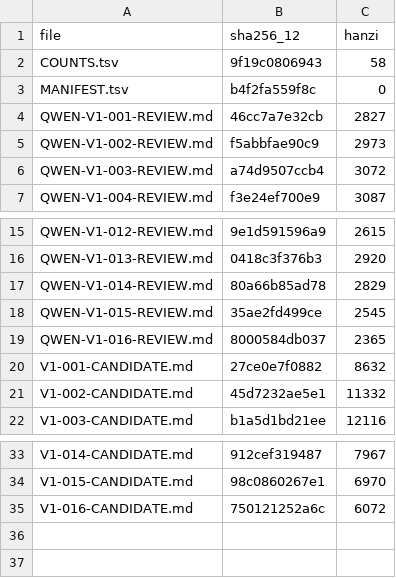
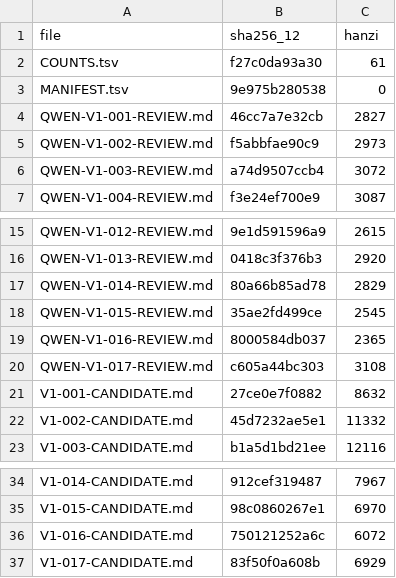
Before and after one commit to LYL-Z/the-memory-reading-notes, a TSV file: editorial/literary-revision/qwen-max/volume-01/MANIFEST.tsv, drawn as a sheet; only a part is shown, gaps mark what is left out.

Commit message:
lit(QWEN-R1): V1-017竹林杯 6231->6925(+694)；一处日期声明重复精简、QQ中文化、两次伸手不给对偶与原纸不得补逐字原文严格保留、自查拦下两处字形；新增我为什么选草而不是涂黑(这办法只在改一个时管用、我不是在消灭玩笑是在给自己找一件必须专注的事)+那阵子我在两件事上用了同样的力气(练舞是把自己交出去改字是把自己藏起来、只有一件是朝着人去的)

```diff
--- a/editorial/literary-revision/qwen-max/volume-01/MANIFEST.tsv
+++ b/editorial/literary-revision/qwen-max/volume-01/MANIFEST.tsv
@@ -1,4 +1,4 @@
 file	sha256_12	hanzi
-COUNTS.tsv	9f19c0806943	58
-MANIFEST.tsv	b4f2fa559f8c	0
+COUNTS.tsv	f27c0da93a30	61
+MANIFEST.tsv	9e975b280538	0
 QWEN-V1-001-REVIEW.md	46cc7a7e32cb	2827
@@ -19,2 +19,3 @@ QWEN-V1-015-REVIEW.md	35ae2fd499ce	2545
 QWEN-V1-016-REVIEW.md	8000584db037	2365
+QWEN-V1-017-REVIEW.md	c605a44bc303	3108
 V1-001-CANDIDATE.md	27ce0e7f0882	8632
@@ -35 +36,2 @@ V1-015-CANDIDATE.md	98c0860267e1	6970
 V1-016-CANDIDATE.md	750121252a6c	6072
+V1-017-CANDIDATE.md	83f50f0a608b	6929
```
Also changed, not shown: editorial/literary-revision/qwen-max/QWEN-CHAPTER-QUEUE.tsv, editorial/literary-revision/qwen-max/QWEN-REVISION-LEDGER.tsv, 7 other files.
